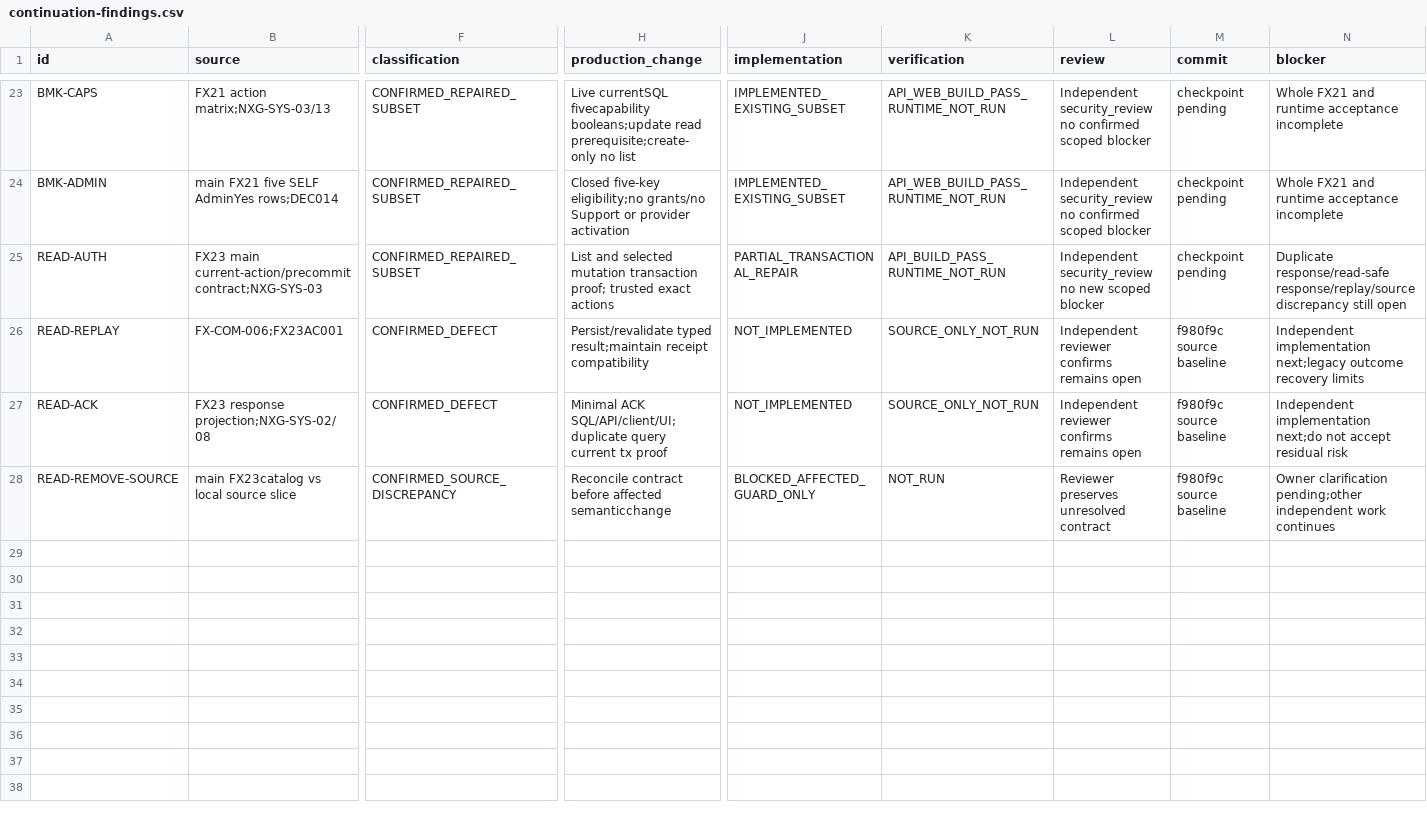
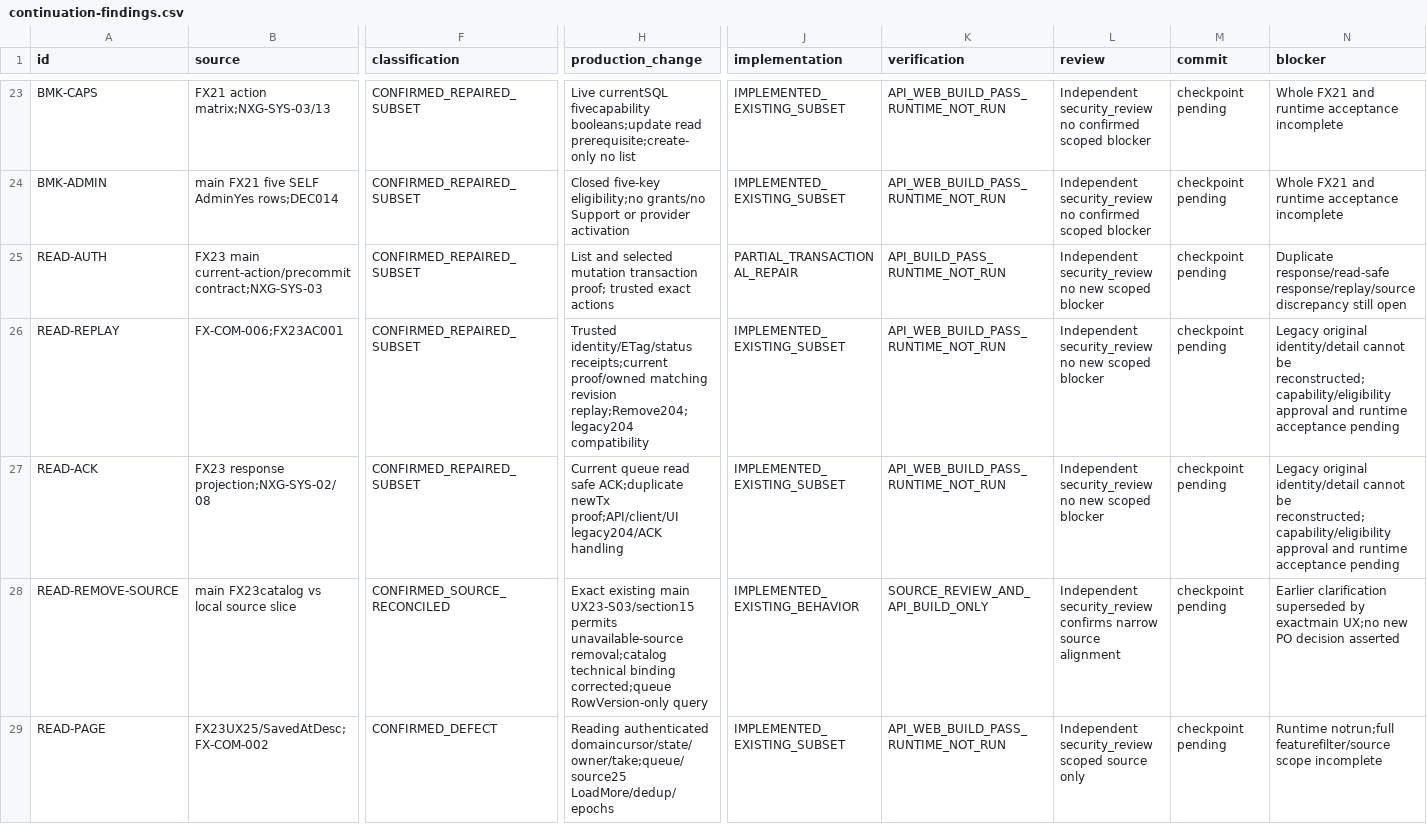
Before and after one commit to hakodev2k/Nexora, a CSV file: docs/implementation/full-product-audit-20261012/continuation-findings.csv, drawn as a sheet; only a part is shown, gaps mark what is left out; rows hold the shown columns only; the diff covers the shown part only; the diff names each change by its address in the sheet, - before the commit and + after, or states it on an @@ line.

Commit message:
fix(reading): reconcile committed outcomes and enforce field-safe paged flows

```diff
--- a/docs/implementation/full-product-audit-20261012/continuation-findings.csv
+++ b/docs/implementation/full-product-audit-20261012/continuation-findings.csv
-F26:F27 (classification): CONFIRMED_DEFECT
+F26:F27 (classification): CONFIRMED_REPAIRED_SUBSET
-H26 (production_change): Persist/revalidate typed result;maintain receipt compatibility
+H26 (production_change): Trusted identity/ETag/status receipts;current proof/owned matching revision replay;Remove204;legacy204 compatibility
-J26:J27 (implementation): NOT_IMPLEMENTED
+J26:J27 (implementation): IMPLEMENTED_EXISTING_SUBSET
-K26:K27 (verification): SOURCE_ONLY_NOT_RUN
+K26:K27 (verification): API_WEB_BUILD_PASS_RUNTIME_NOT_RUN
-L26:L27 (review): Independent reviewer confirms remains open
+L26:L27 (review): Independent security_review no new scoped blocker
-M26:M28 (commit): f980f9c source baseline
+M26:M28 (commit): checkpoint pending
-N26 (blocker): Independent implementation next;legacy outcome recovery limits
+N26 (blocker): Legacy original identity/detail cannot be reconstructed;capability/eligibility approval and runtime acceptance pending
-H27 (production_change): Minimal ACK SQL/API/client/UI;duplicate query current tx proof
+H27 (production_change): Current queue read safe ACK;duplicate newTx proof;API/client/UI legacy204/ACK handling
-N27 (blocker): Independent implementation next;do not accept residual risk
+N27 (blocker): Legacy original identity/detail cannot be reconstructed;capability/eligibility approval and runtime acceptance pending
-F28 (classification): CONFIRMED_SOURCE_DISCREPANCY
+F28 (classification): CONFIRMED_SOURCE_RECONCILED
-H28 (production_change): Reconcile contract before affected semanticchange
+H28 (production_change): Exact existing main UX23-S03/section15 permits unavailable-source removal;catalog technical binding corrected;queue RowVersion-only query
-J28 (implementation): BLOCKED_AFFECTED_GUARD_ONLY
+J28 (implementation): IMPLEMENTED_EXISTING_BEHAVIOR
-K28 (verification): NOT_RUN
+K28 (verification): SOURCE_REVIEW_AND_API_BUILD_ONLY
-L28 (review): Reviewer preserves unresolved contract
+L28 (review): Independent security_review confirms narrow source alignment
-N28 (blocker): Owner clarification pending;other independent work continues
+N28 (blocker): Earlier clarification superseded by exactmain UX;no new PO decision asserted
+row 29: READ-PAGE | FX23UX25/SavedAtDesc;FX-COM-002 | CONFIRMED_DEFECT | Reading authenticated domaincursor/state/owner/take;queue/source25 LoadMore/dedup/epochs | IMPLEMENTED_EXISTING_SUBSET | API_WEB_BUILD_PASS_RUNTIME_NOT_RUN | Independent security_review scoped source only | checkpoint pending | Runtime notrun;full featurefilter/source scope incomplete
```
Also changed, not shown: 3 added rows elsewhere in this file, docs/implementation/full-product-audit-20261012/action-traceability.csv, 10 other files.
